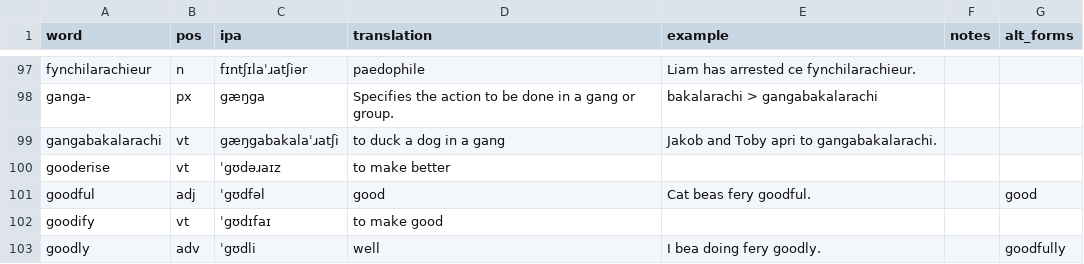
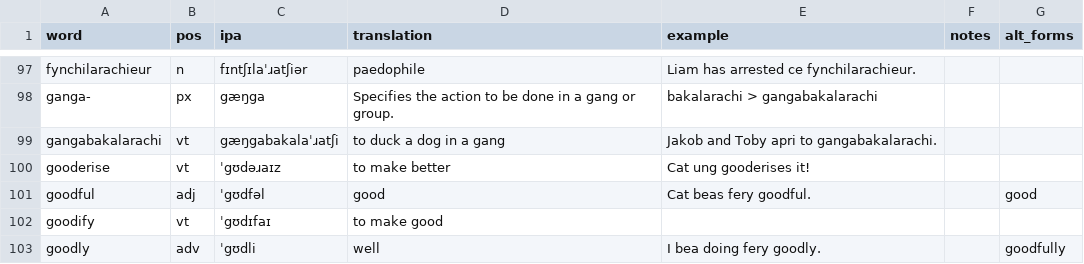
Before and after one commit to SeriousGuy888/Billzonian, a CSV file: vocabulary.csv, drawn as a sheet; only a part is shown, gaps mark what is left out.

Commit message:
example for gooderise

```diff
--- a/vocabulary.csv
+++ b/vocabulary.csv
@@ -99,3 +99,3 @@ ganga-,px,gæŋga,Specifies the action to be done in a gang or group.,bakalarach
 gangabakalarachi,vt,gæŋgabakalaˈɹatʃi,to duck a dog in a gang,Jakob and Toby apri to gangabakalarachi.,,
-gooderise,vt,ˈgʊdəɹaɪz,to make better,,,
+gooderise,vt,ˈgʊdəɹaɪz,to make better,Cat ung gooderises it!,,
 goodful,adj,ˈgʊdfəl,good,Cat beas fery goodful.,,good
```
